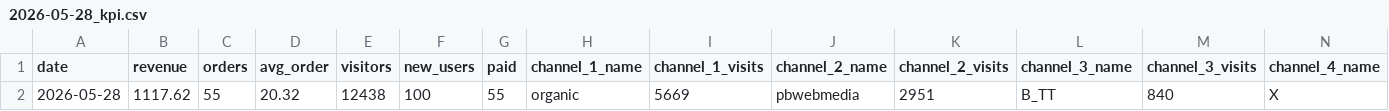
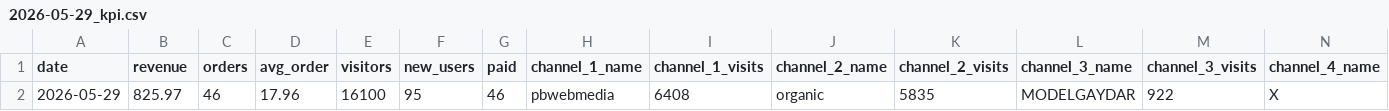
Before and after one commit to vitobbbot/gdr-dashboard, a CSV file: data/2026-05-29_kpi.csv (was data/2026-05-28_kpi.csv), drawn as a sheet; only a part is shown; removed rows and columns are numbered as before the commit, all else as after; rows hold the shown columns only; the diff names each change by its address in the sheet, - before the commit and + after, or states it on an @@ line.

Commit message:
data: update KPI 2026-05-29

```diff
--- a/data/2026-05-28_kpi.csv
+++ b/data/2026-05-29_kpi.csv
-row 2: 2026-05-28 | 1117.62 | 55 | 20.32 | 12438 | 100 | 55 | organic | 5669 | pbwebmedia | 2951 | B_TT | 840 | X
+row 2: 2026-05-29 | 825.97 | 46 | 17.96 | 16100 | 95 | 46 | pbwebmedia | 6408 | organic | 5835 | MODELGAYDAR | 922 | X
```
Also changed, not shown: 1 other file.
